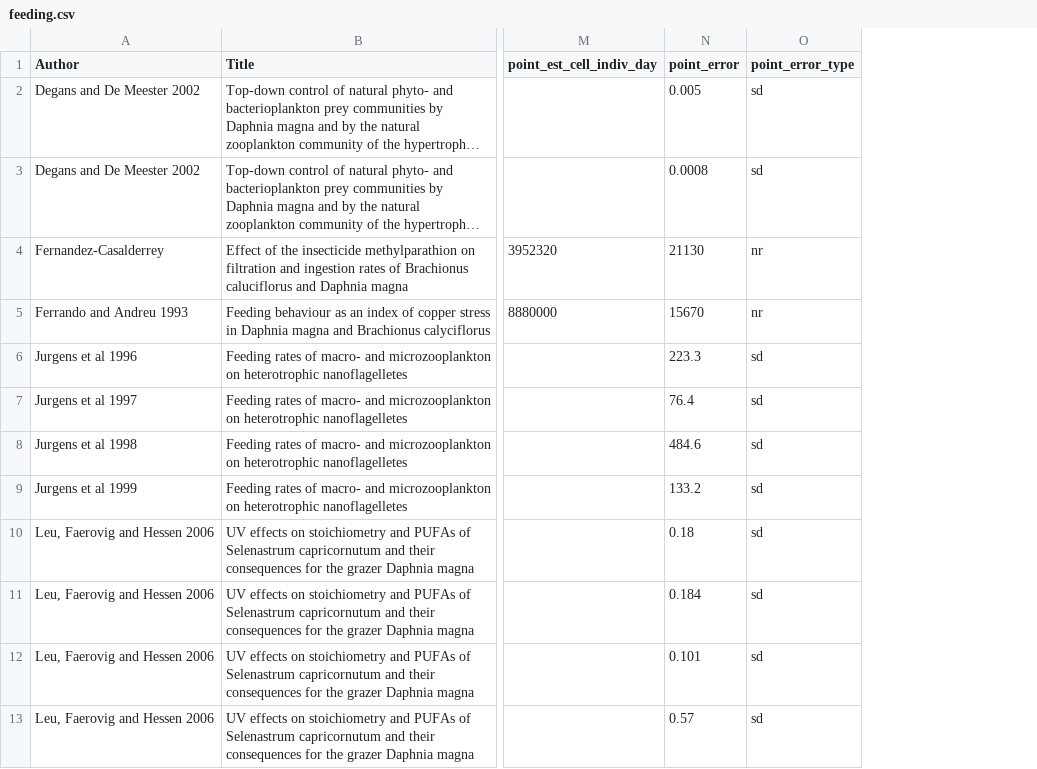
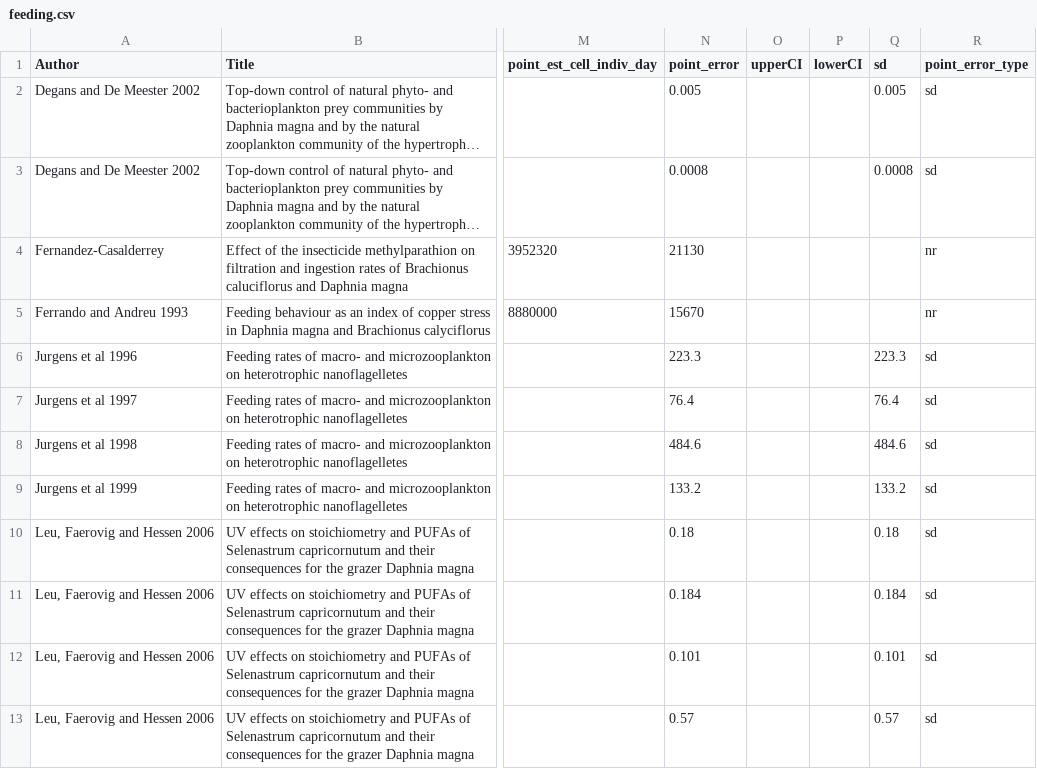
Before and after one commit to jwerba14/Species-Traits, a CSV file: Daphnia/feeding.csv, drawn as a sheet; only a part is shown, gaps mark what is left out; long unchanged cells end in …; the diff names each change by its address in the sheet, - before the commit and + after, or states it on an @@ line.

```diff
--- a/Daphnia/feeding.csv
+++ b/Daphnia/feeding.csv
+column O (upperCI), empty
+column P (lowerCI), empty
+column Q (sd), rows 2-13: 0.005 | 0.0008 |  |  | 223.3 | 76.4 | 484.6 | 133.2 | 0.18 | 0.184 | 0.101 | 0.57
```
Also changed, not shown: 2 other files.
